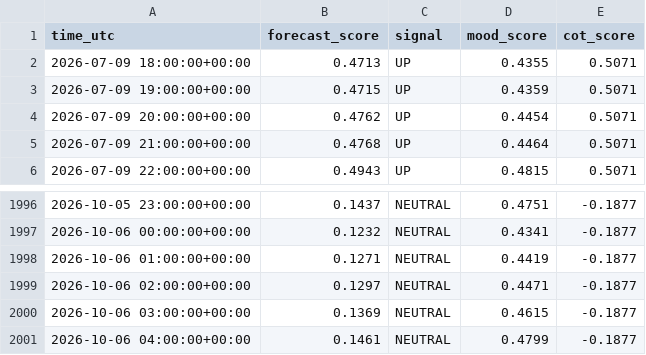
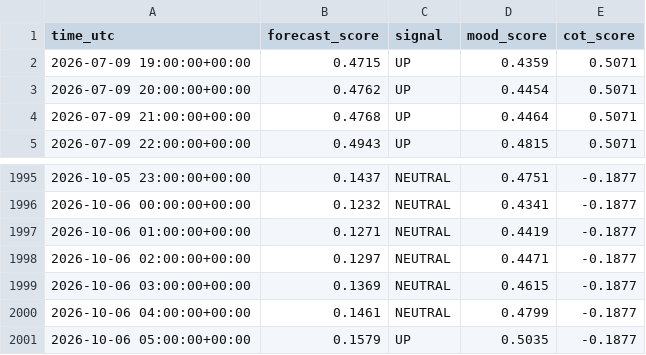
Before and after one commit to sonatinep-hirose/yencast-web-v08, a CSV file: forexlens_forecast.csv, drawn as a sheet; only a part is shown, gaps mark what is left out.

Commit message:
update: forexlens data

```diff
--- a/forexlens_forecast.csv
+++ b/forexlens_forecast.csv
@@ -1,3 +1,2 @@
 time_utc,forecast_score,signal,mood_score,cot_score
-2026-07-09 18:00:00+00:00,0.4713,UP,0.4355,0.5071
 2026-07-09 19:00:00+00:00,0.4715,UP,0.4359,0.5071
@@ -2001 +2000,2 @@ time_utc,forecast_score,signal,mood_score,cot_score
 2026-10-06 04:00:00+00:00,0.1461,NEUTRAL,0.4799,-0.1877
+2026-10-06 05:00:00+00:00,0.1579,UP,0.5035,-0.1877
```
Also changed, not shown: forexlens_cot.csv, forexlens_news_mood.csv.
